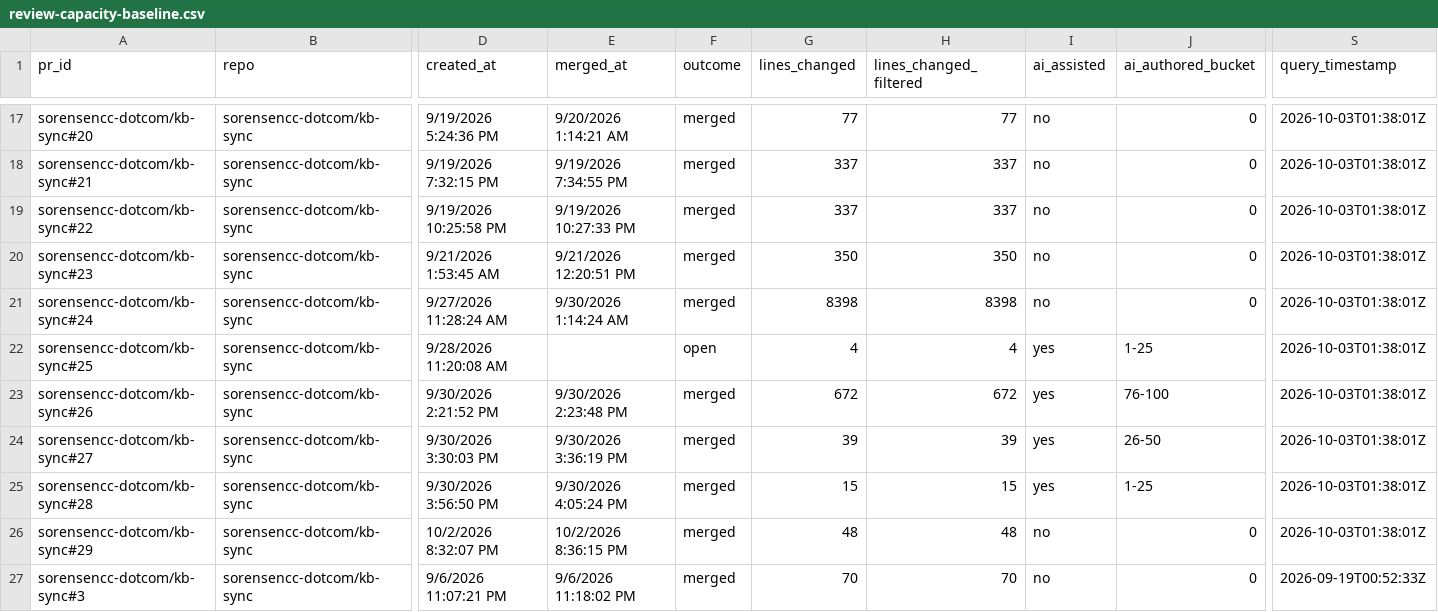
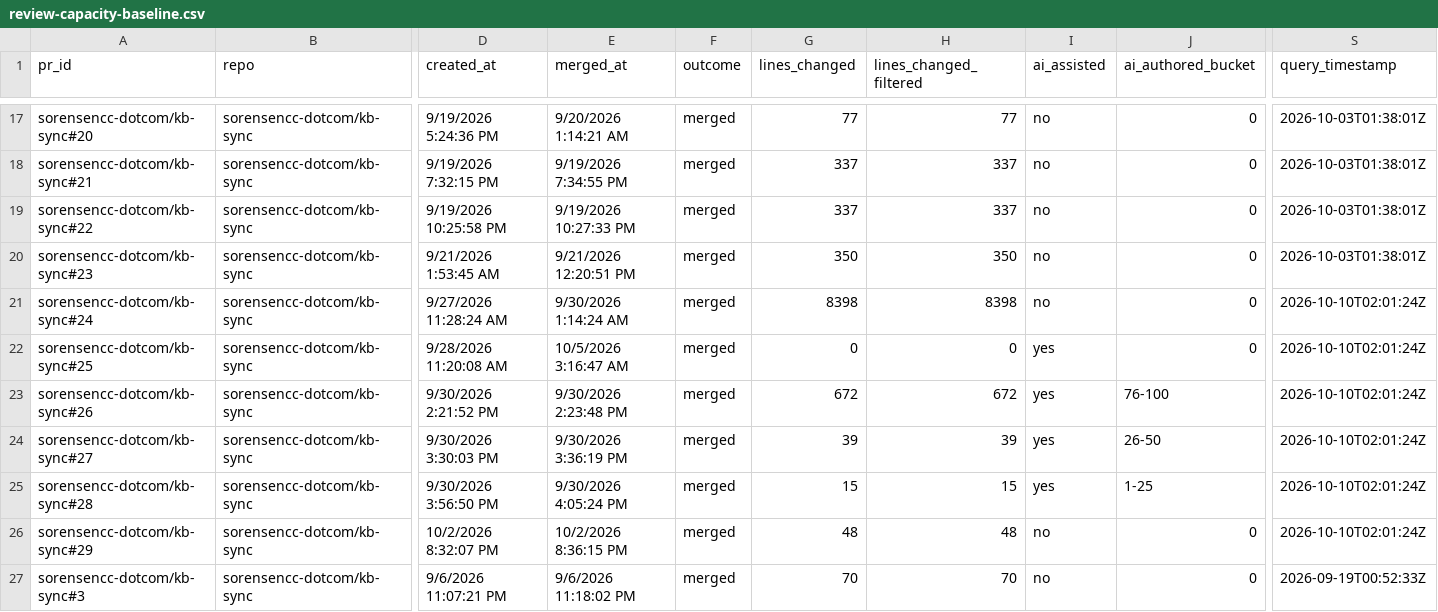
Before and after one commit to sorensencc-dotcom/kb-sync, a CSV file: modules/review-capacity/review-capacity-baseline.csv, drawn as a sheet; only a part is shown, gaps mark what is left out; the diff covers the shown part only; the diff names each change by its address in the sheet, - before the commit and + after, or states it on an @@ line.

```diff
--- a/modules/review-capacity/review-capacity-baseline.csv
+++ b/modules/review-capacity/review-capacity-baseline.csv
-S21:S26 (query_timestamp): 2026-10-03T01:38:01Z
+S21:S26 (query_timestamp): 2026-10-10T02:01:24Z
-E22 (merged_at): (empty)
+E22 (merged_at): 10/5/2026 3:16:47 AM
-F22 (outcome): open
+F22 (outcome): merged
-G22 (lines_changed): 4
+G22 (lines_changed): 0
-H22 (lines_changed_filtered): 4
+H22 (lines_changed_filtered): 0
-J22 (ai_authored_bucket): 1-25
+J22 (ai_authored_bucket): 0
```
Also changed, not shown: 6 added rows and 5 edited cells elsewhere in this file.
